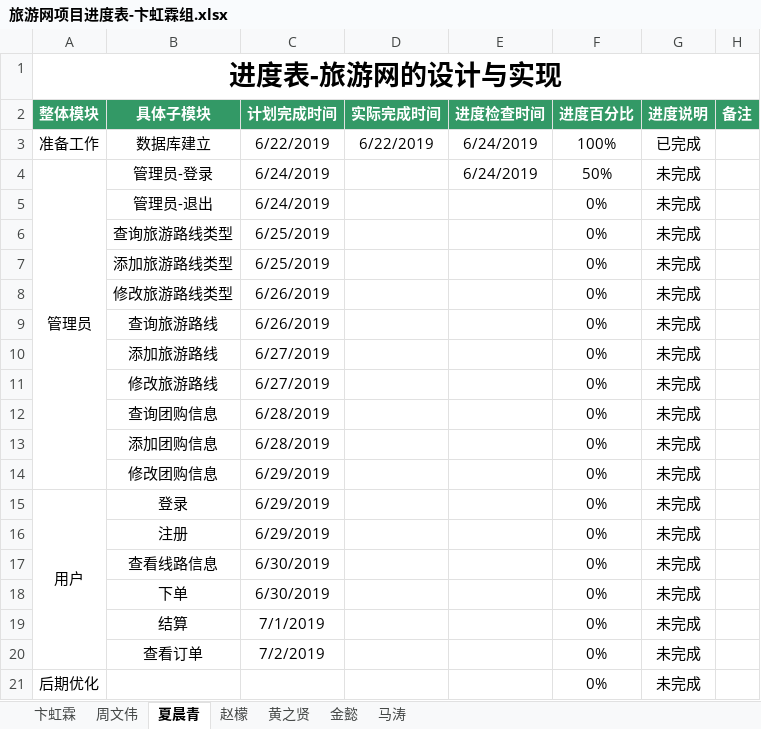
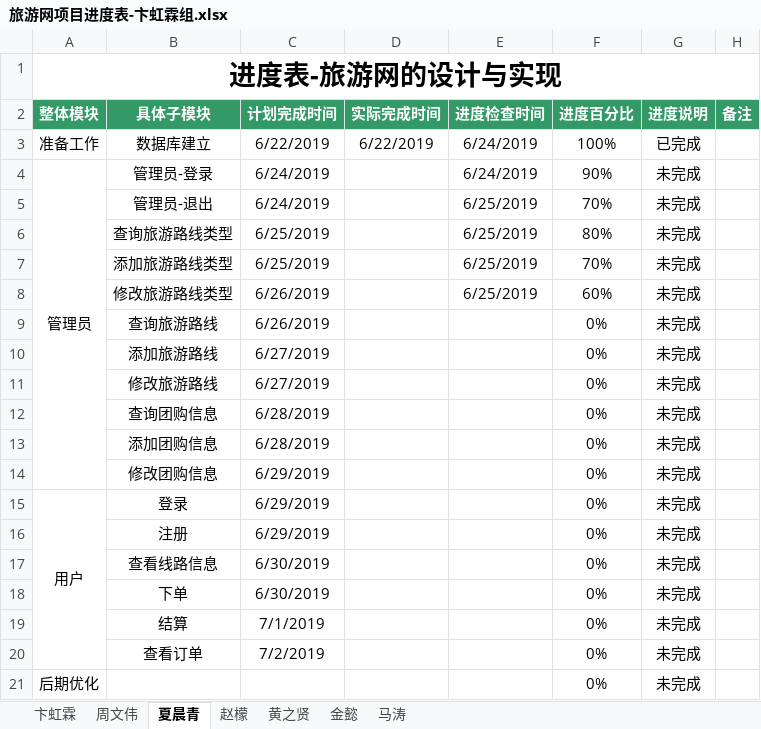
Before and after one commit to hgkj-rj-02/hgkj_02, an Excel workbook: 旅游网项目进度表-卞虹霖组.xlsx, sheet 夏晨青, drawn as a sheet; values as stored, in another font and other column widths than the file's, no borders; the diff names each change by its address in the sheet, - before the commit and + after, or states it on an @@ line.

```diff
--- a/旅游网项目进度表-卞虹霖组.xlsx (sheet 夏晨青)
+++ b/旅游网项目进度表-卞虹霖组.xlsx (sheet 夏晨青)
-F4 (进度百分比): 50%
+F4 (进度百分比): 90%
-E5:E8 (进度检查时间): (empty)
+E5:E8 (进度检查时间): 6/25/2019
-F5 (进度百分比): 0%
+F5 (进度百分比): 70%
-F6 (进度百分比): 0%
+F6 (进度百分比): 80%
-F7 (进度百分比): 0%
+F7 (进度百分比): 70%
-F8 (进度百分比): 0%
+F8 (进度百分比): 60%
```
Also changed, not shown: sheet 卞虹霖.
